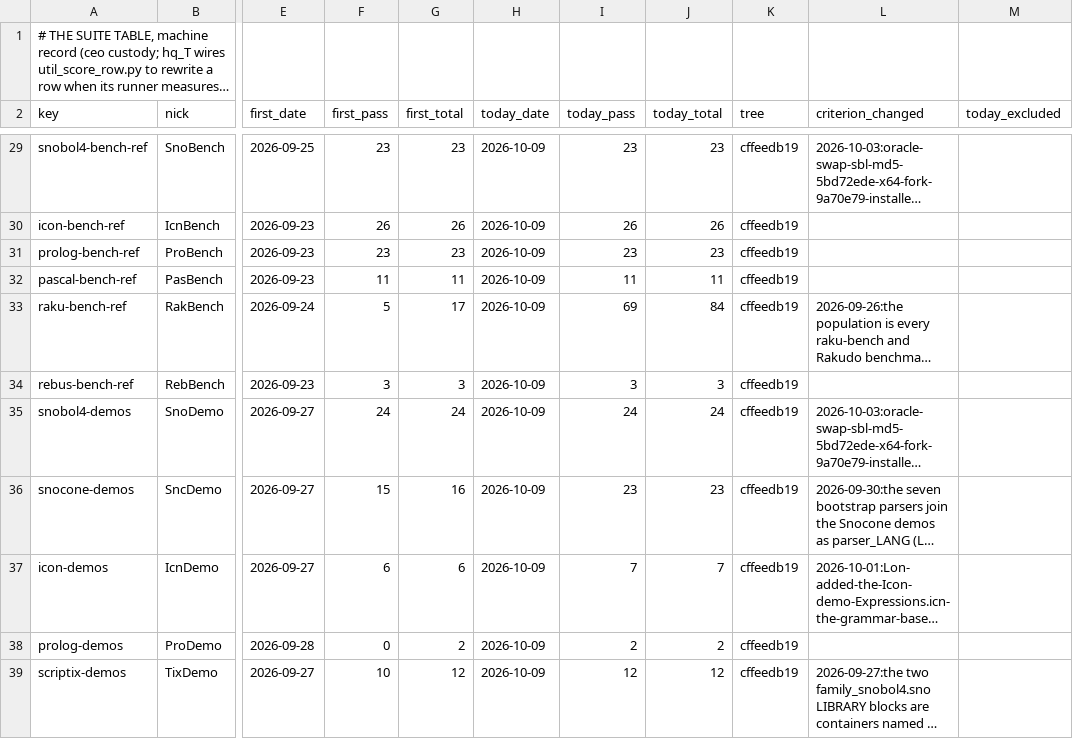
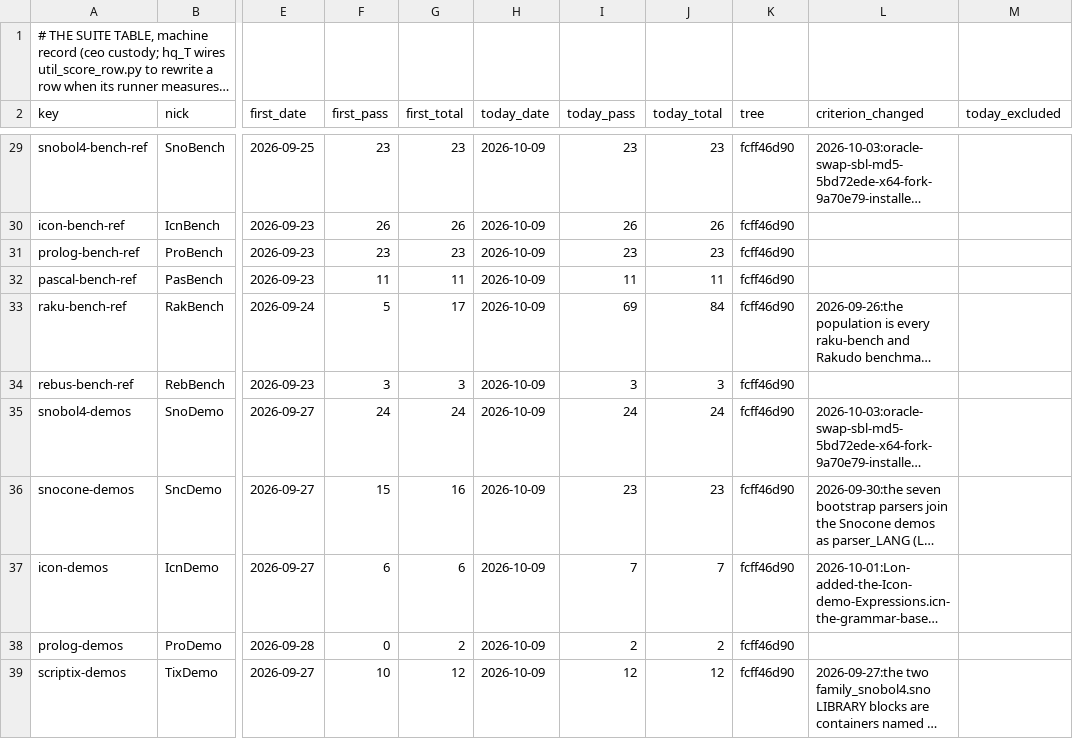
Before and after one commit to snobol4ever/.github, a TSV file: SUITES.tsv, drawn as a sheet; only a part is shown, gaps mark what is left out; long unchanged cells end in …; the diff covers the shown part only; the diff names each change by its address in the sheet, - before the commit and + after, or states it on an @@ line.

```diff
--- a/SUITES.tsv
+++ b/SUITES.tsv
-K29:K39 (tree): cffeedb19
+K29:K39 (tree): fcff46d90
```
Also changed, not shown: 30 edited cells elsewhere in this file, board-lines/2026-10-09-coo.tsv, 1 other file.
